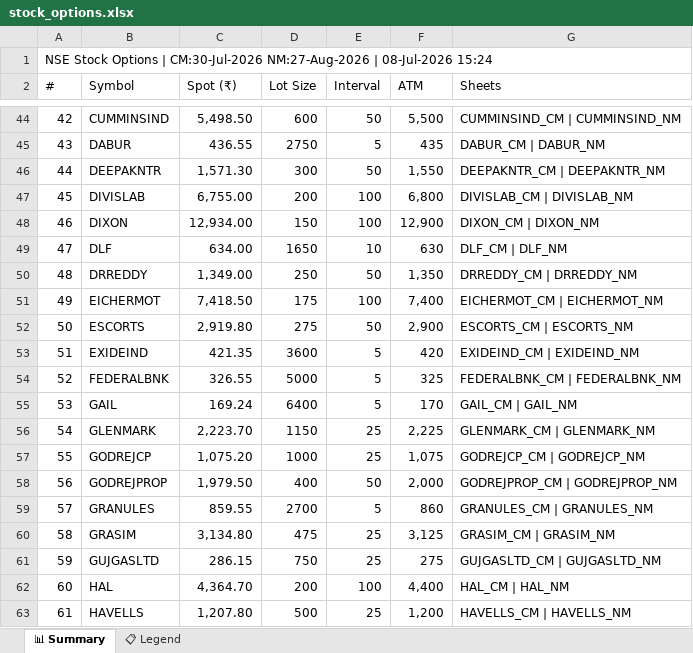
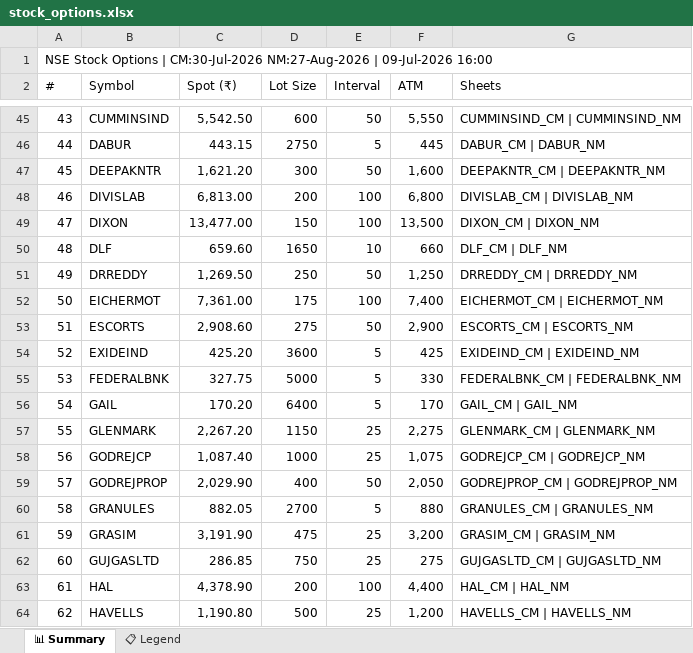
Before and after one commit to spurandhar0/nfo-options-tracker, an Excel workbook: data/stock_options.xlsx, sheet 📊 Summary, drawn as a sheet; only a part is shown, gaps mark what is left out; values as stored, in another font and other column widths than the file's, no cell formats; addresses are those after the commit; the diff covers the shown part only; the diff names each change by its address in the sheet, - before the commit and + after, or states it on an @@ line.

```diff
--- a/data/stock_options.xlsx (sheet 📊 Summary)
+++ b/data/stock_options.xlsx (sheet 📊 Summary)
@@ column A (#) renumbered from row 1 down @@
-C45 (Spot (₹)): 5,498.50
+C45 (Spot (₹)): 5,542.50
-F45 (ATM): 5,500
+F45 (ATM): 5,550
-C46 (Spot (₹)): 436.55
+C46 (Spot (₹)): 443.15
-F46 (ATM): 435
+F46 (ATM): 445
-C47 (Spot (₹)): 1,571.30
+C47 (Spot (₹)): 1,621.20
-F47 (ATM): 1,550
+F47 (ATM): 1,600
-C48 (Spot (₹)): 6,755.00
+C48 (Spot (₹)): 6,813.00
-C49 (Spot (₹)): 12,934.00
+C49 (Spot (₹)): 13,477.00
-F49 (ATM): 12,900
+F49 (ATM): 13,500
-C50 (Spot (₹)): 634.00
+C50 (Spot (₹)): 659.60
-F50 (ATM): 630
+F50 (ATM): 660
-C51 (Spot (₹)): 1,349.00
+C51 (Spot (₹)): 1,269.50
-F51 (ATM): 1,350
+F51 (ATM): 1,250
-C52 (Spot (₹)): 7,418.50
+C52 (Spot (₹)): 7,361.00
-C53 (Spot (₹)): 2,919.80
+C53 (Spot (₹)): 2,908.60
-C54 (Spot (₹)): 421.35
+C54 (Spot (₹)): 425.20
-F54 (ATM): 420
+F54 (ATM): 425
-C55 (Spot (₹)): 326.55
+C55 (Spot (₹)): 327.75
-F55 (ATM): 325
+F55 (ATM): 330
-C56 (Spot (₹)): 169.24
+C56 (Spot (₹)): 170.20
-C57 (Spot (₹)): 2,223.70
+C57 (Spot (₹)): 2,267.20
-F57 (ATM): 2,225
+F57 (ATM): 2,275
-C58 (Spot (₹)): 1,075.20
+C58 (Spot (₹)): 1,087.40
-C59 (Spot (₹)): 1,979.50
+C59 (Spot (₹)): 2,029.90
-F59 (ATM): 2,000
+F59 (ATM): 2,050
-C60 (Spot (₹)): 859.55
+C60 (Spot (₹)): 882.05
-F60 (ATM): 860
+F60 (ATM): 880
-C61 (Spot (₹)): 3,134.80
+C61 (Spot (₹)): 3,191.90
-F61 (ATM): 3,125
+F61 (ATM): 3,200
-C62 (Spot (₹)): 286.15
+C62 (Spot (₹)): 286.85
-C63 (Spot (₹)): 4,364.70
+C63 (Spot (₹)): 4,378.90
-C64 (Spot (₹)): 1,207.80
+C64 (Spot (₹)): 1,190.80
```
Also changed, not shown: 1 added row and 214 edited cells elsewhere in this sheet, cell formats, 1 other file.
